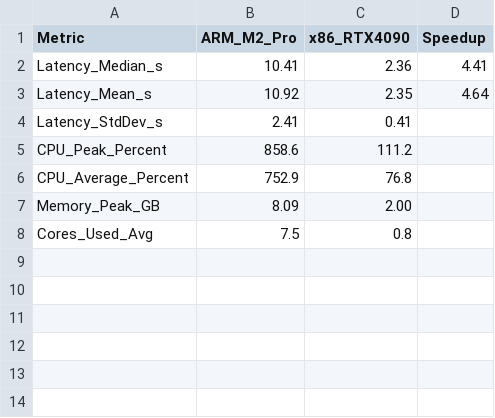
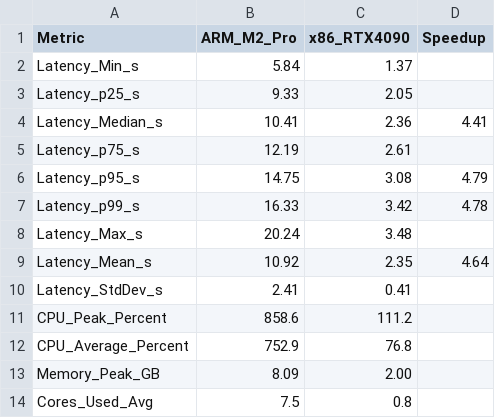
Before and after one commit to YanBoChen0928/CS5600-process-homework, a CSV file: FinalProjectCode/medical-rag-profiling/final_report/summary_ARM_vs_x86_trauma.csv, drawn as a sheet.

```diff
--- a/FinalProjectCode/medical-rag-profiling/final_report/summary_ARM_vs_x86_trauma.csv
+++ b/FinalProjectCode/medical-rag-profiling/final_report/summary_ARM_vs_x86_trauma.csv
@@ -1,3 +1,9 @@
 Metric,ARM_M2_Pro,x86_RTX4090,Speedup
+Latency_Min_s,5.84,1.37,
+Latency_p25_s,9.33,2.05,
 Latency_Median_s,10.41,2.36,4.41
+Latency_p75_s,12.19,2.61,
+Latency_p95_s,14.75,3.08,4.79
+Latency_p99_s,16.33,3.42,4.78
+Latency_Max_s,20.24,3.48,
 Latency_Mean_s,10.92,2.35,4.64
```
Also changed, not shown: FinalProjectCode/medical-rag-profiling/final_report/summary_ARM_vs_x86_100.csv, FinalProjectCode/medical-rag-profiling/final_report/summary_ARM_vs_x86_cardio.csv, 10 other files.
